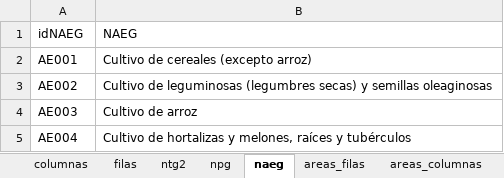
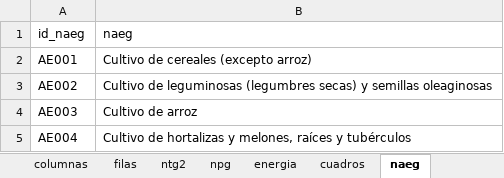
Before and after one commit to chwresearch/scn_scae_gt, an Excel workbook: datos/CLASIFICACIONES.xlsx, sheet naeg, drawn as a sheet; only a part is shown; values as stored, in another font and other column widths than the file's, no borders; removed rows and columns are numbered as before the commit, all else as after; the diff names each change by its address in the sheet, - before the commit and + after, or states it on an @@ line.

```diff
--- a/datos/CLASIFICACIONES.xlsx (sheet naeg)
+++ b/datos/CLASIFICACIONES.xlsx (sheet naeg)
+sheet tab: energia
+sheet tab: cuadros
-row 1: idNAEG | NAEG
+row 1: id_naeg | naeg
```
Also changed, not shown: sheet ntg2, 5 other files.
